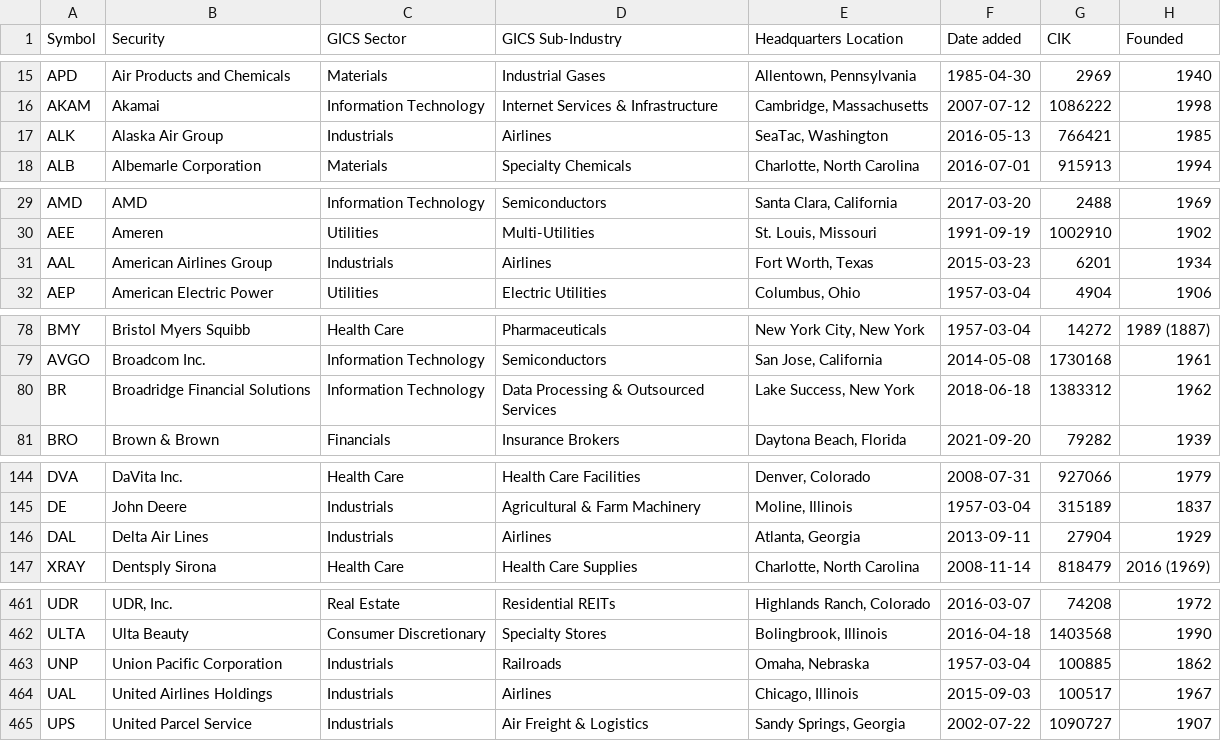
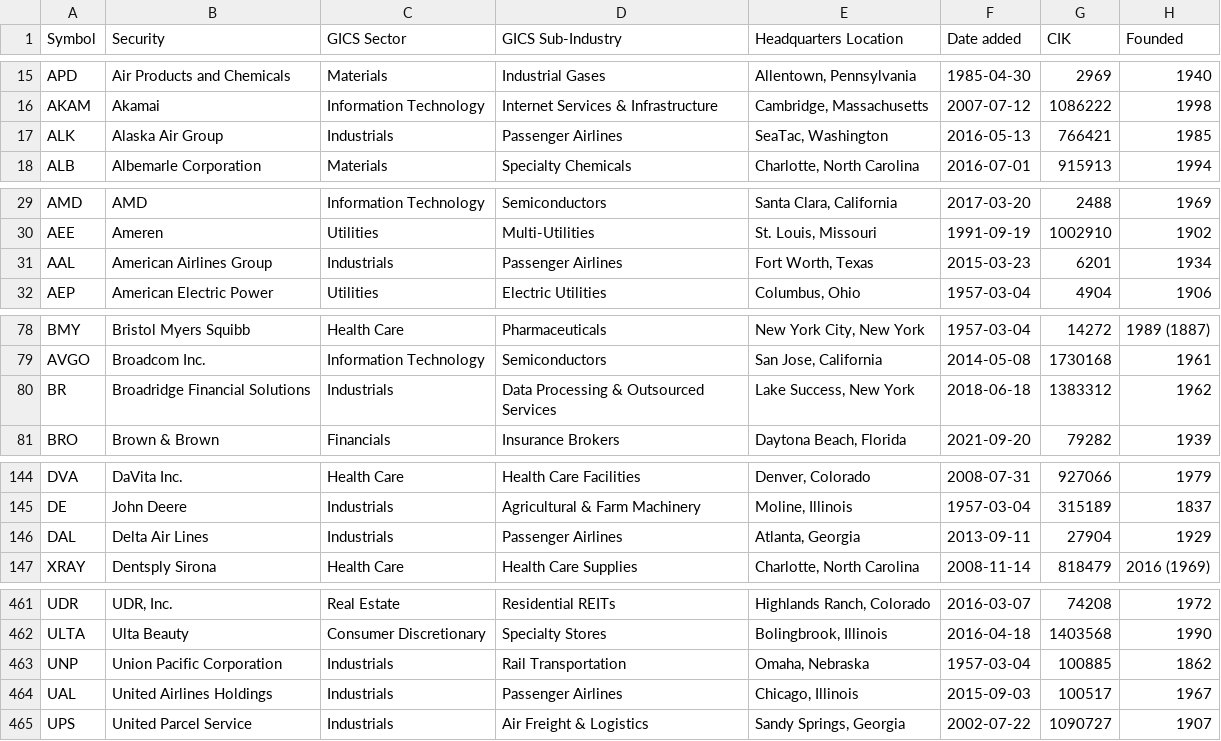
Before and after one commit to dylanroy/sandp500-dataset, a CSV file: data.csv, drawn as a sheet; only a part is shown, gaps mark what is left out; the diff covers the shown part only.

```diff
--- a/data.csv
+++ b/data.csv
@@ -16,3 +16,3 @@ APD,Air Products and Chemicals,Materials,Industrial Gases,"Allentown, Pennsylvan
 AKAM,Akamai,Information Technology,Internet Services & Infrastructure,"Cambridge, Massachusetts",2007-07-12,1086222,1998
-ALK,Alaska Air Group,Industrials,Airlines,"SeaTac, Washington",2016-05-13,766421,1985
+ALK,Alaska Air Group,Industrials,Passenger Airlines,"SeaTac, Washington",2016-05-13,766421,1985
 ALB,Albemarle Corporation,Materials,Specialty Chemicals,"Charlotte, North Carolina",2016-07-01,915913,1994
@@ -30,3 +30,3 @@ AMD,AMD,Information Technology,Semiconductors,"Santa Clara, California",2017-03-
 AEE,Ameren,Utilities,Multi-Utilities,"St. Louis, Missouri",1991-09-19,1002910,1902
-AAL,American Airlines Group,Industrials,Airlines,"Fort Worth, Texas",2015-03-23,6201,1934
+AAL,American Airlines Group,Industrials,Passenger Airlines,"Fort Worth, Texas",2015-03-23,6201,1934
 AEP,American Electric Power,Utilities,Electric Utilities,"Columbus, Ohio",1957-03-04,4904,1906
@@ -79,3 +79,3 @@ BMY,Bristol Myers Squibb,Health Care,Pharmaceuticals,"New York City, New York",1
 AVGO,Broadcom Inc.,Information Technology,Semiconductors,"San Jose, California",2014-05-08,1730168,1961
-BR,Broadridge Financial Solutions,Information Technology,Data Processing & Outsourced Services,"Lake Success, New York",2018-06-18,1383312,1962
+BR,Broadridge Financial Solutions,Industrials,Data Processing & Outsourced Services,"Lake Success, New York",2018-06-18,1383312,1962
 BRO,Brown & Brown,Financials,Insurance Brokers,"Daytona Beach, Florida",2021-09-20,79282,1939
@@ -145,3 +145,3 @@ DVA,DaVita Inc.,Health Care,Health Care Facilities,"Denver, Colorado",2008-07-31
 DE,John Deere,Industrials,Agricultural & Farm Machinery,"Moline, Illinois",1957-03-04,315189,1837
-DAL,Delta Air Lines,Industrials,Airlines,"Atlanta, Georgia",2013-09-11,27904,1929
+DAL,Delta Air Lines,Industrials,Passenger Airlines,"Atlanta, Georgia",2013-09-11,27904,1929
 XRAY,Dentsply Sirona,Health Care,Health Care Supplies,"Charlotte, North Carolina",2008-11-14,818479,2016 (1969)
@@ -462,4 +462,4 @@ UDR,"UDR, Inc.",Real Estate,Residential REITs,"Highlands Ranch, Colorado",2016-0
 ULTA,Ulta Beauty,Consumer Discretionary,Specialty Stores,"Bolingbrook, Illinois",2016-04-18,1403568,1990
-UNP,Union Pacific Corporation,Industrials,Railroads,"Omaha, Nebraska",1957-03-04,100885,1862
-UAL,United Airlines Holdings,Industrials,Airlines,"Chicago, Illinois",2015-09-03,100517,1967
+UNP,Union Pacific Corporation,Industrials,Rail Transportation,"Omaha, Nebraska",1957-03-04,100885,1862
+UAL,United Airlines Holdings,Industrials,Passenger Airlines,"Chicago, Illinois",2015-09-03,100517,1967
 UPS,United Parcel Service,Industrials,Air Freight & Logistics,"Sandy Springs, Georgia",2002-07-22,1090727,1907
```
Also changed, not shown: 33 edited cells elsewhere in this file.
